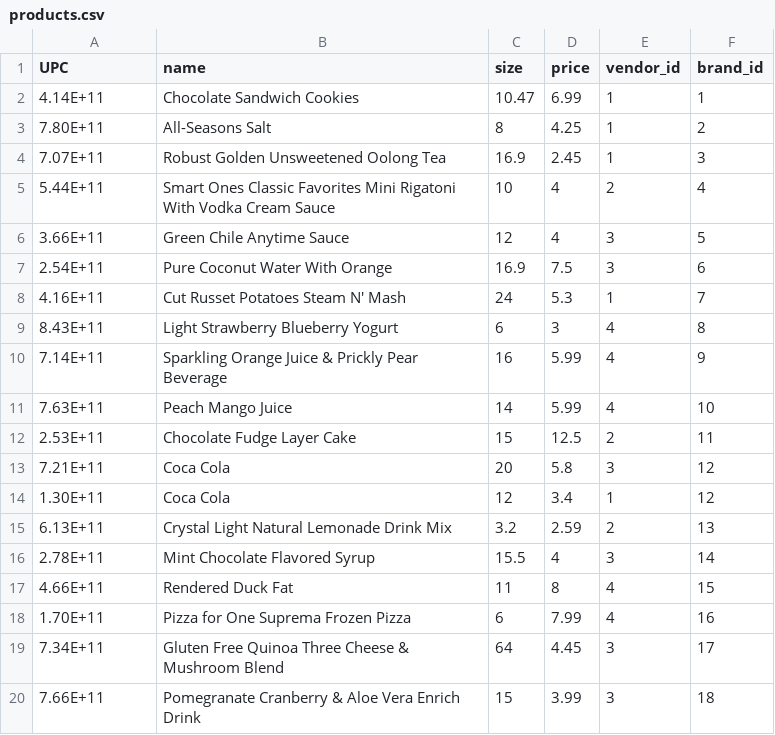
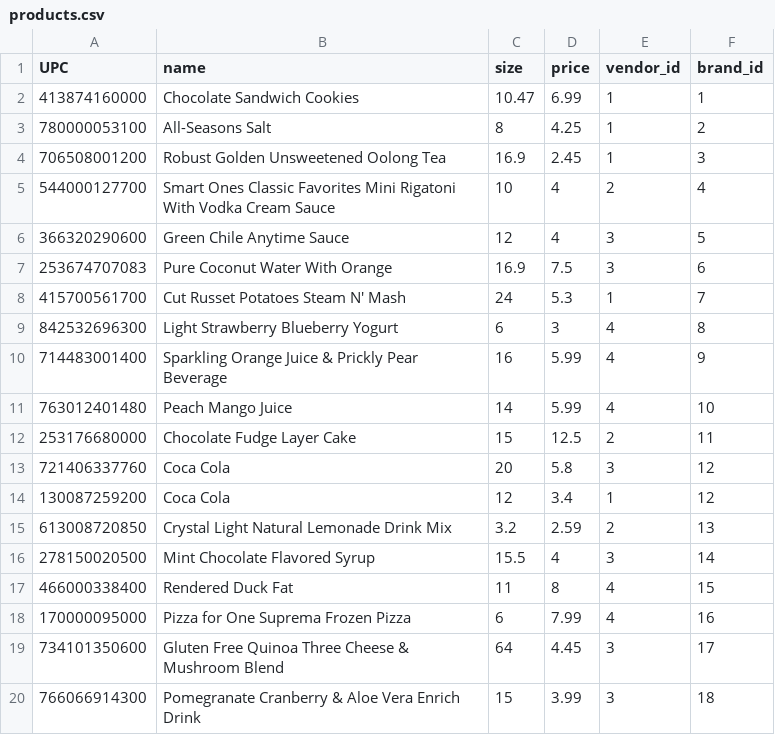
Before and after one commit to art4829/Retail_Database, a CSV file: src/Datasets/products.csv, drawn as a sheet.

```diff
--- a/src/Datasets/products.csv
+++ b/src/Datasets/products.csv
@@ -1,20 +1,20 @@
 UPC,name,size,price,vendor_id,brand_id
-4.14E+11,Chocolate Sandwich Cookies,10.47,6.99,1,1
-7.80E+11,All-Seasons Salt,8,4.25,1,2
-7.07E+11,Robust Golden Unsweetened Oolong Tea,16.9,2.45,1,3
-5.44E+11,Smart Ones Classic Favorites Mini Rigatoni With Vodka Cream Sauce,10,4,2,4
-3.66E+11,Green Chile Anytime Sauce,12,4,3,5
-2.54E+11,Pure Coconut Water With Orange,16.9,7.5,3,6
-4.16E+11,Cut Russet Potatoes Steam N' Mash,24,5.3,1,7
-8.43E+11,Light Strawberry Blueberry Yogurt,6,3,4,8
-7.14E+11,Sparkling Orange Juice & Prickly Pear Beverage,16,5.99,4,9
-7.63E+11,Peach Mango Juice,14,5.99,4,10
-2.53E+11,Chocolate Fudge Layer Cake,15,12.5,2,11
-7.21E+11,Coca Cola,20,5.8,3,12
-1.30E+11,Coca Cola,12,3.4,1,12
-6.13E+11,Crystal Light Natural Lemonade Drink Mix,3.2,2.59,2,13
-2.78E+11,Mint Chocolate Flavored Syrup,15.5,4,3,14
-4.66E+11,Rendered Duck Fat,11,8,4,15
-1.70E+11,Pizza for One Suprema  Frozen Pizza,6,7.99,4,16
-7.34E+11,Gluten Free Quinoa Three Cheese & Mushroom Blend,64,4.45,3,17
-7.66E+11,Pomegranate Cranberry & Aloe Vera Enrich Drink,15,3.99,3,18
+413874160000,Chocolate Sandwich Cookies,10.47,6.99,1,1
+780000053100,All-Seasons Salt,8,4.25,1,2
+706508001200,Robust Golden Unsweetened Oolong Tea,16.9,2.45,1,3
+544000127700,Smart Ones Classic Favorites Mini Rigatoni With Vodka Cream Sauce,10,4,2,4
+366320290600,Green Chile Anytime Sauce,12,4,3,5
+253674707083,Pure Coconut Water With Orange,16.9,7.5,3,6
+415700561700,Cut Russet Potatoes Steam N' Mash,24,5.3,1,7
+842532696300,Light Strawberry Blueberry Yogurt,6,3,4,8
+714483001400,Sparkling Orange Juice & Prickly Pear Beverage,16,5.99,4,9
+763012401480,Peach Mango Juice,14,5.99,4,10
+253176680000,Chocolate Fudge Layer Cake,15,12.5,2,11
+721406337760,Coca Cola,20,5.8,3,12
+130087259200,Coca Cola,12,3.4,1,12
+613008720850,Crystal Light Natural Lemonade Drink Mix,3.2,2.59,2,13
+278150020500,Mint Chocolate Flavored Syrup,15.5,4,3,14
+466000338400,Rendered Duck Fat,11,8,4,15
+170000095000,Pizza for One Suprema  Frozen Pizza,6,7.99,4,16
+734101350600,Gluten Free Quinoa Three Cheese & Mushroom Blend,64,4.45,3,17
+766066914300,Pomegranate Cranberry & Aloe Vera Enrich Drink,15,3.99,3,18
```
Also changed, not shown: src/Datasets/contains.csv.
